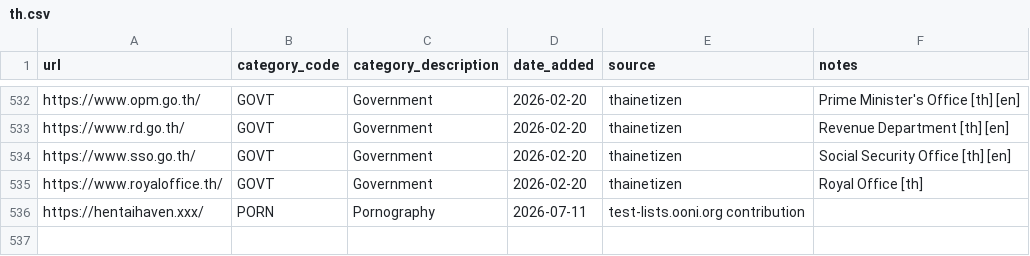
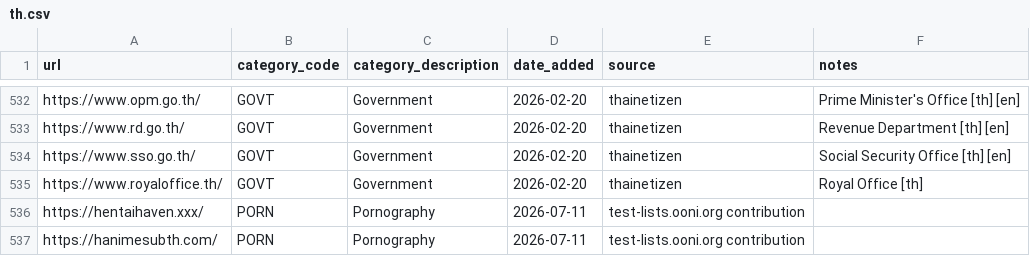
Before and after one commit to ooni/test-lists, a CSV file: lists/th.csv, drawn as a sheet; only a part is shown, gaps mark what is left out; the diff names each change by its address in the sheet, - before the commit and + after, or states it on an @@ line.

Commit message:
Added https://hanimesubth.com/ to TH.csv

```diff
--- a/lists/th.csv
+++ b/lists/th.csv
+row 537: https://hanimesubth.com/ | PORN | Pornography | 2026-07-11 | test-lists.ooni.org contribution
```
